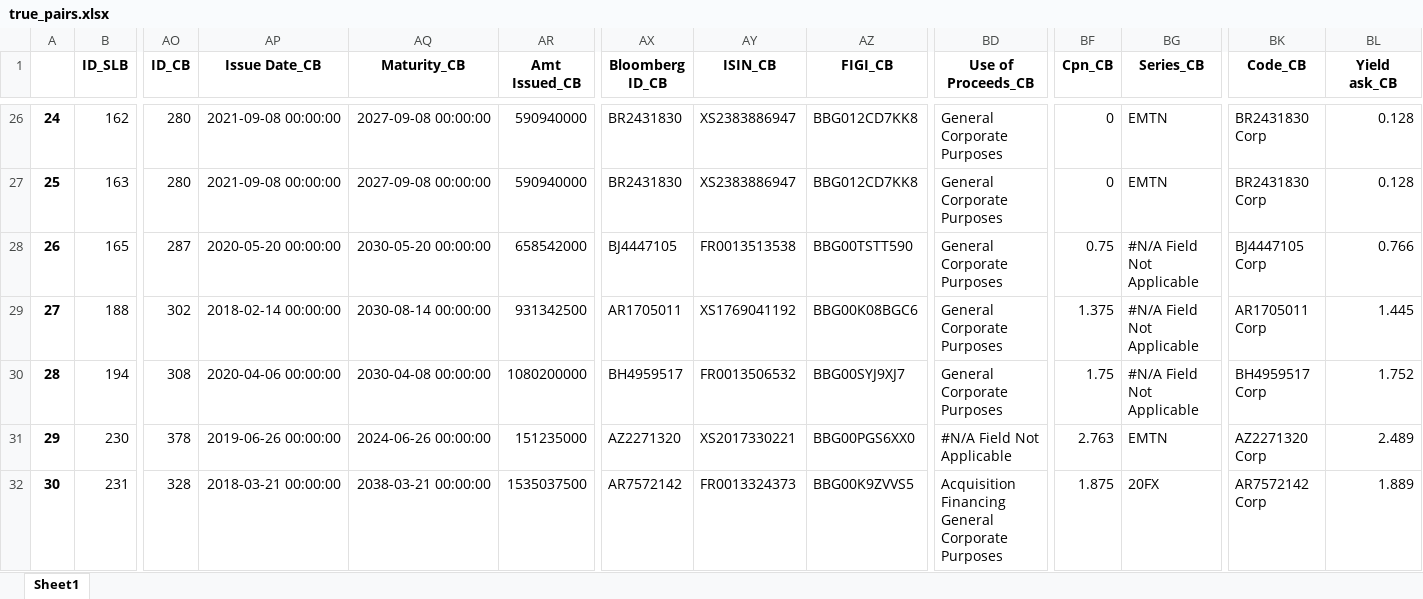
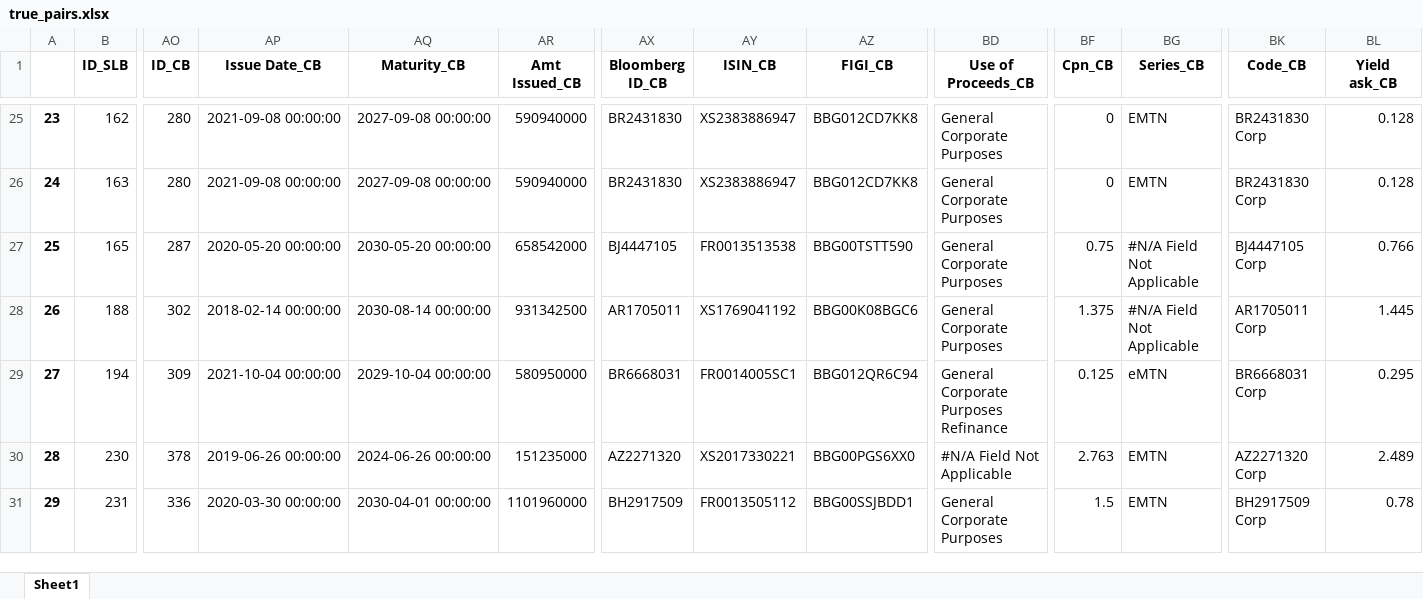
Before and after one commit to amanda-ramirez/thesis, an Excel workbook: true_pairs.xlsx, sheet Sheet1, drawn as a sheet; only a part is shown, gaps mark what is left out; values as stored, in another font and other column widths than the file's, no borders; addresses are those after the commit; the diff covers the shown part only; the diff names each change by its address in the sheet, - before the commit and + after, or states it on an @@ line.

```diff
--- a/true_pairs.xlsx (sheet Sheet1)
+++ b/true_pairs.xlsx (sheet Sheet1)
@@ column A renumbered from row 16 down @@
-AO29 (ID_CB): 308
+AO29 (ID_CB): 309
-AP29 (Issue Date_CB): 2020-04-06 00:00:00
+AP29 (Issue Date_CB): 2021-10-04 00:00:00
-AQ29 (Maturity_CB): 2030-04-08 00:00:00
+AQ29 (Maturity_CB): 2029-10-04 00:00:00
-AR29 (Amt Issued_CB): 1080200000
+AR29 (Amt Issued_CB): 580950000
-AX29 (Bloomberg ID_CB): BH4959517
+AX29 (Bloomberg ID_CB): BR6668031
-AY29 (ISIN_CB): FR0013506532
+AY29 (ISIN_CB): FR0014005SC1
-AZ29 (FIGI_CB): BBG00SYJ9XJ7
+AZ29 (FIGI_CB): BBG012QR6C94
-BD29 (Use of Proceeds_CB): General Corporate Purposes
+BD29 (Use of Proceeds_CB): General Corporate Purposes Refinance
-BF29 (Cpn_CB): 1.75
+BF29 (Cpn_CB): 0.125
-BG29 (Series_CB): #N/A Field Not Applicable
+BG29 (Series_CB): eMTN
-BK29 (Code_CB): BH4959517 Corp
+BK29 (Code_CB): BR6668031 Corp
-BL29 (Yield ask_CB): 1.752
+BL29 (Yield ask_CB): 0.295
-AO31 (ID_CB): 328
+AO31 (ID_CB): 336
-AP31 (Issue Date_CB): 2018-03-21 00:00:00
+AP31 (Issue Date_CB): 2020-03-30 00:00:00
-AQ31 (Maturity_CB): 2038-03-21 00:00:00
+AQ31 (Maturity_CB): 2030-04-01 00:00:00
-AR31 (Amt Issued_CB): 1535037500
+AR31 (Amt Issued_CB): 1101960000
-AX31 (Bloomberg ID_CB): AR7572142
+AX31 (Bloomberg ID_CB): BH2917509
-AY31 (ISIN_CB): FR0013324373
+AY31 (ISIN_CB): FR0013505112
-AZ31 (FIGI_CB): BBG00K9ZVVS5
+AZ31 (FIGI_CB): BBG00SSJBDD1
-BD31 (Use of Proceeds_CB): Acquisition Financing General Corporate Purposes
+BD31 (Use of Proceeds_CB): General Corporate Purposes
-BF31 (Cpn_CB): 1.875
+BF31 (Cpn_CB): 1.5
-BG31 (Series_CB): 20FX
+BG31 (Series_CB): EMTN
-BK31 (Code_CB): AR7572142 Corp
+BK31 (Code_CB): BH2917509 Corp
-BL31 (Yield ask_CB): 1.889
+BL31 (Yield ask_CB): 0.78
```
Also changed, not shown: 1 removed row and 86 edited cells elsewhere in this sheet, 10 other files.
